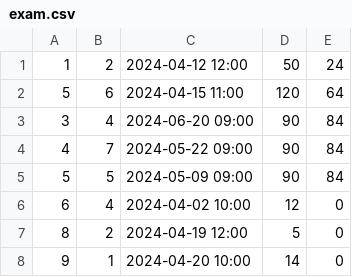
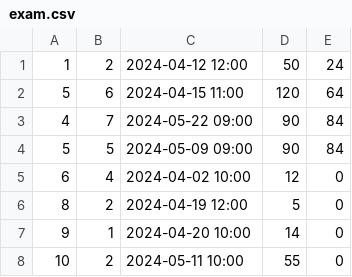
Before and after one commit to IvanaaXD/USI, a CSV file: LangLang/Data/exam.csv, drawn as a sheet.

```diff
--- a/LangLang/Data/exam.csv
+++ b/LangLang/Data/exam.csv
@@ -2,3 +2,2 @@
 5|6|2024-04-15 11:00|120|64
-3|4|2024-06-20 09:00|90|84
 4|7|2024-05-22 09:00|90|84
@@ -8 +7,2 @@
 9|1|2024-04-20 10:00|14|0
+10|2|2024-05-11 10:00|55|0
```
Also changed, not shown: 7 other files.
